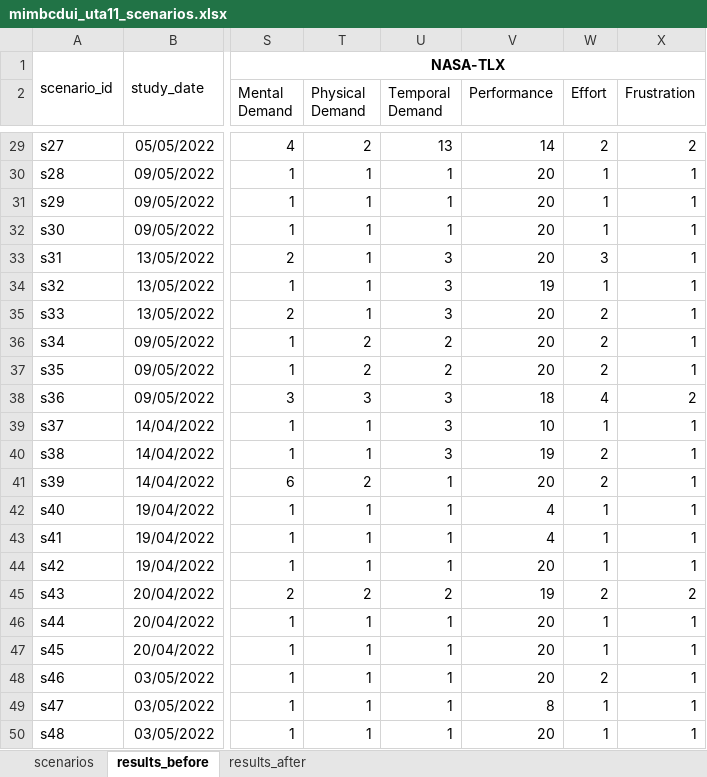
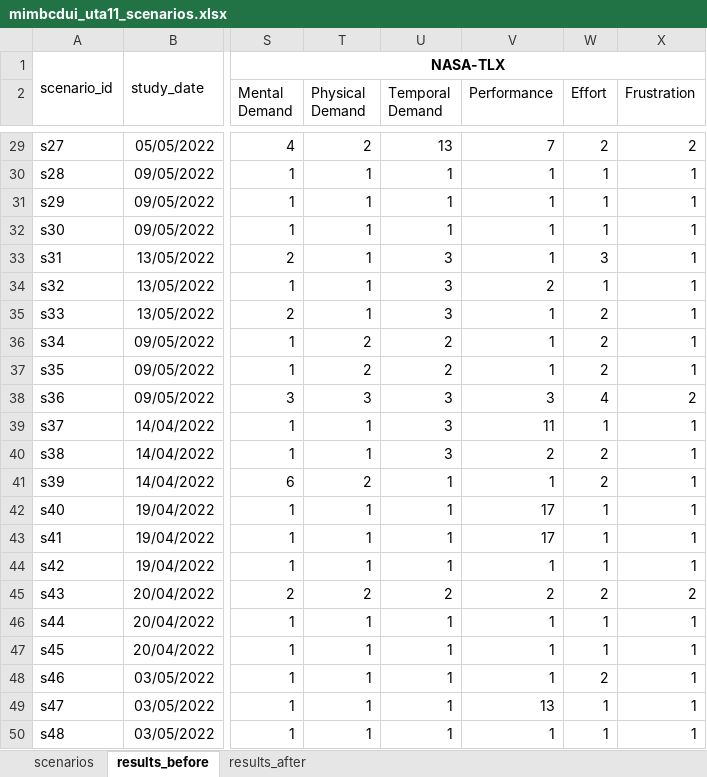
Before and after one commit to MIMBCD-UI/sa-uta11-results, an Excel workbook: data/mimbcdui_uta11_scenarios.xlsx, sheet results_before, drawn as a sheet; only a part is shown, gaps mark what is left out; values as stored, in another font and other column widths than the file's, no borders; the diff covers the shown part only; the diff names each change by its address in the sheet, - before the commit and + after, or states it on an @@ line.

```diff
--- a/data/mimbcdui_uta11_scenarios.xlsx (sheet results_before)
+++ b/data/mimbcdui_uta11_scenarios.xlsx (sheet results_before)
-V29 (Performance): 14
+V29 (Performance): 7
-V30:V33 (Performance): 20
+V30:V33 (Performance): 1
-V34 (Performance): 19
+V34 (Performance): 2
-V35:V37 (Performance): 20
+V35:V37 (Performance): 1
-V38 (Performance): 18
+V38 (Performance): 3
-V39 (Performance): 10
+V39 (Performance): 11
-V40 (Performance): 19
+V40 (Performance): 2
-V41 (Performance): 20
+V41 (Performance): 1
-V42:V43 (Performance): 4
+V42:V43 (Performance): 17
-V44 (Performance): 20
+V44 (Performance): 1
-V45 (Performance): 19
+V45 (Performance): 2
-V46:V48 (Performance): 20
+V46:V48 (Performance): 1
-V49 (Performance): 8
+V49 (Performance): 13
-V50 (Performance): 20
+V50 (Performance): 1
```
Also changed, not shown: 26 edited cells elsewhere in this sheet, 3 other files.
